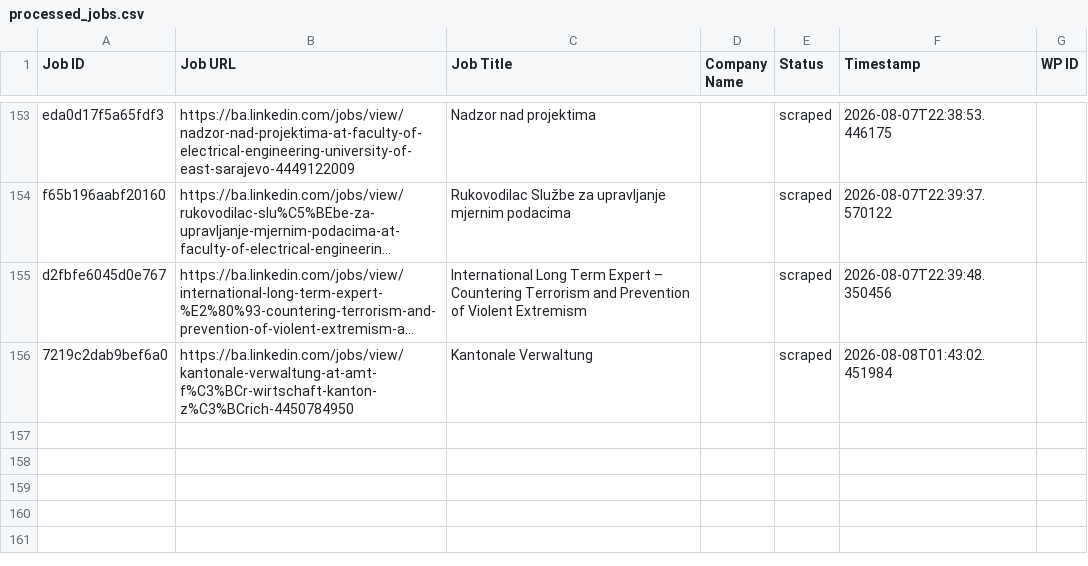
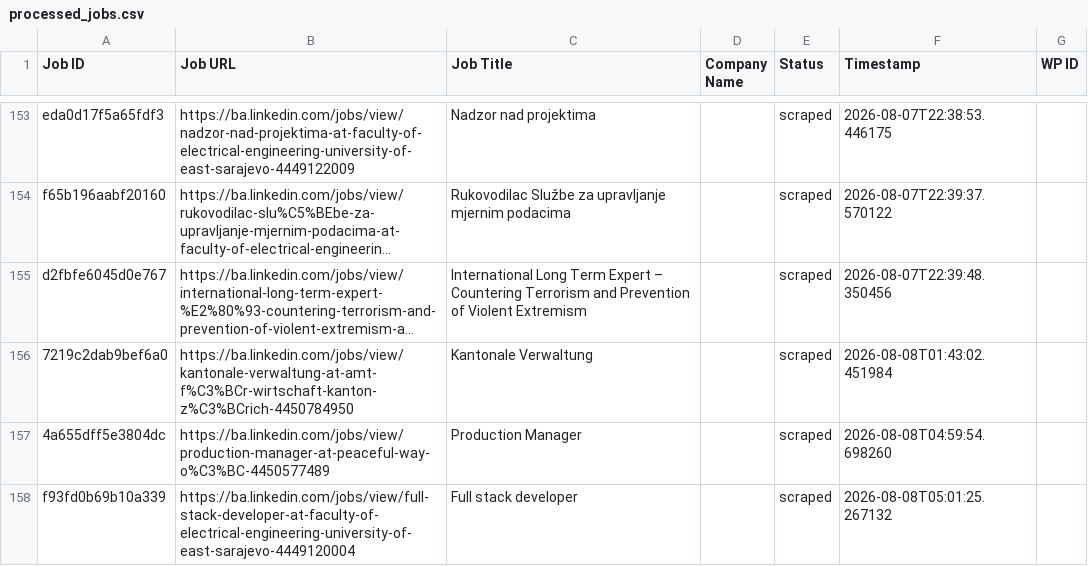
Before and after one commit to mimusdesign/ba, a CSV file: processed_jobs.csv, drawn as a sheet; only a part is shown, gaps mark what is left out; long unchanged cells end in …; the diff names each change by its address in the sheet, - before the commit and + after, or states it on an @@ line.

```diff
--- a/processed_jobs.csv
+++ b/processed_jobs.csv
+row 157: 4a655dff5e3804dc | https://ba.linkedin.com/jobs/view/production-manager-at-peaceful-way-o%C3%BC-4450577489 | Production Manager |  | scraped | 2026-08-08T04:59:54.698260
+row 158: f93fd0b69b10a339 | https://ba.linkedin.com/jobs/view/full-stack-developer-at-faculty-of-electrical-engineering-university-of-east-sarajevo-4449120004 | Full stack developer |  | scraped | 2026-08-08T05:01:25.267132
```
